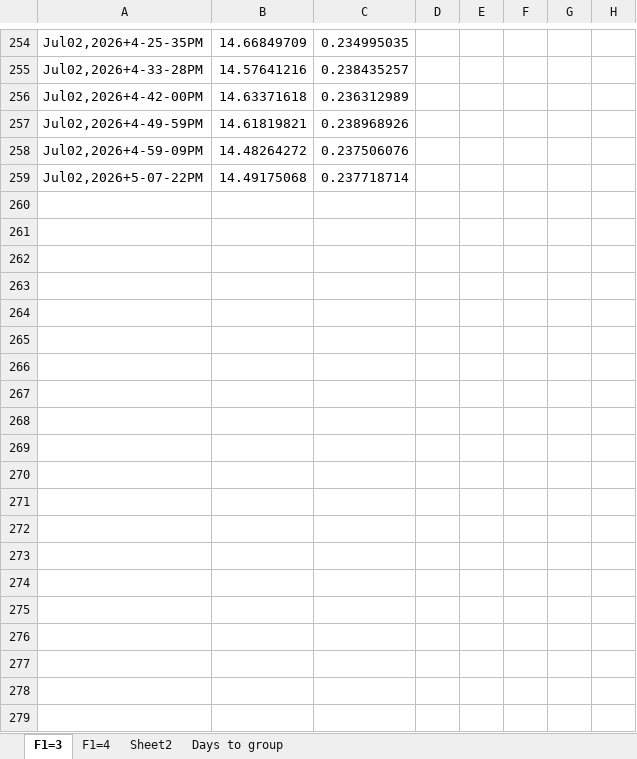
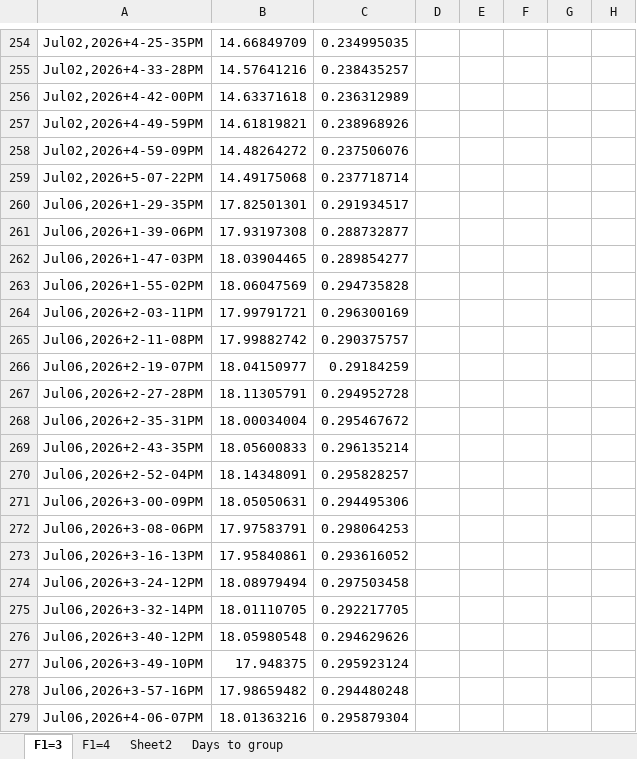
Before and after one commit to d2000garcia/6s7p, an Excel workbook: Fit Results/Together.xlsx, sheet F1=3, drawn as a sheet; only a part is shown, gaps mark what is left out; values as stored, in another font and other column widths than the file's, no borders; charts and pictures not drawn; the diff covers the shown part only; the diff names each change by its address in the sheet, - before the commit and + after, or states it on an @@ line.

```diff
--- a/Fit Results/Together.xlsx (sheet F1=3)
+++ b/Fit Results/Together.xlsx (sheet F1=3)
+row 260: Jul06,2026+1-29-35PM | 17.82501301 | 0.291934517
+row 261: Jul06,2026+1-39-06PM | 17.93197308 | 0.288732877
+row 262: Jul06,2026+1-47-03PM | 18.03904465 | 0.289854277
+row 263: Jul06,2026+1-55-02PM | 18.06047569 | 0.294735828
+row 264: Jul06,2026+2-03-11PM | 17.99791721 | 0.296300169
+row 265: Jul06,2026+2-11-08PM | 17.99882742 | 0.290375757
+row 266: Jul06,2026+2-19-07PM | 18.04150977 | 0.29184259
+row 267: Jul06,2026+2-27-28PM | 18.11305791 | 0.294952728
+row 268: Jul06,2026+2-35-31PM | 18.00034004 | 0.295467672
+row 269: Jul06,2026+2-43-35PM | 18.05600833 | 0.296135214
+row 270: Jul06,2026+2-52-04PM | 18.14348091 | 0.295828257
+row 271: Jul06,2026+3-00-09PM | 18.05050631 | 0.294495306
+row 272: Jul06,2026+3-08-06PM | 17.97583791 | 0.298064253
+row 273: Jul06,2026+3-16-13PM | 17.95840861 | 0.293616052
+row 274: Jul06,2026+3-24-12PM | 18.08979494 | 0.297503458
+row 275: Jul06,2026+3-32-14PM | 18.01110705 | 0.292217705
+row 276: Jul06,2026+3-40-12PM | 18.05980548 | 0.294629626
+row 277: Jul06,2026+3-49-10PM | 17.948375 | 0.295923124
+row 278: Jul06,2026+3-57-16PM | 17.98659482 | 0.294480248
+row 279: Jul06,2026+4-06-07PM | 18.01363216 | 0.295879304
```
Also changed, not shown: 11 added rows and 63 edited cells elsewhere in this sheet, charts or pictures, Fit Results/AllFitsF1=3.xlsx, Fit Results/AllFitsF1=4.xlsx, 21 other files.
